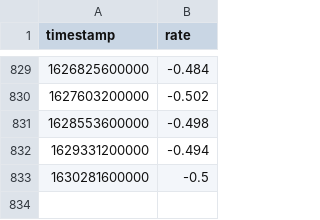
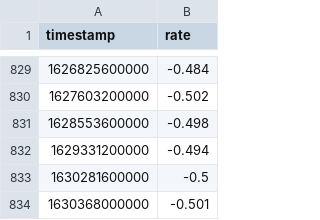
Before and after one commit to wyozi/euribor, a CSV file: 12months.csv, drawn as a sheet; only a part is shown, gaps mark what is left out.

```diff
--- a/12months.csv
+++ b/12months.csv
@@ -833 +833,2 @@
 1630281600000,-0.5
+1630368000000,-0.501
```
Also changed, not shown: 3months.csv, 6months.csv.
